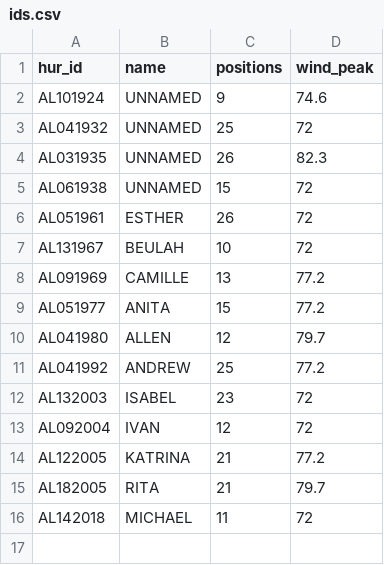
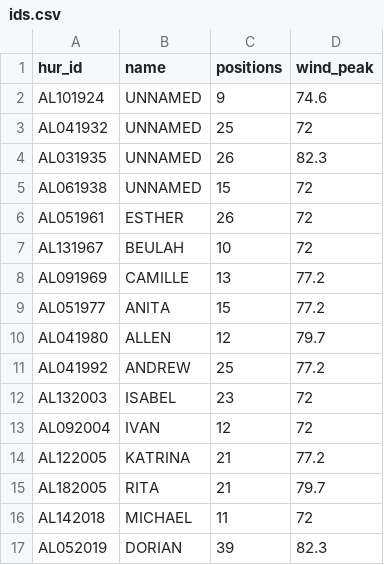
Before and after one commit to hurrecon-model/HurreconPython, a CSV file: data/ids.csv, drawn as a sheet.

```diff
--- a/data/ids.csv
+++ b/data/ids.csv
@@ -16 +16,2 @@
 "AL142018","MICHAEL","11","72"
+"AL052019","DORIAN","39","82.3"
```
Also changed, not shown: data/tracks.csv, 2 other files.
